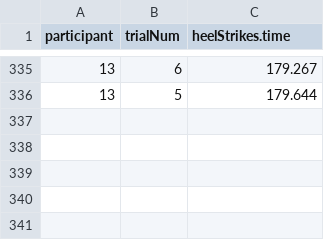
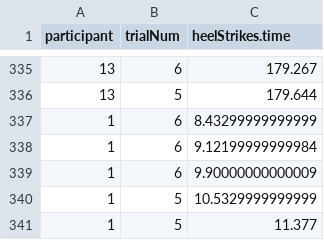
Before and after one commit to Avdbergnmf/R-Analysis-VFD-Experiment-2024, a CSV file: runtime/data_extra/outliers-2024-10-11.csv, drawn as a sheet; only a part is shown, gaps mark what is left out.

Commit message:
find more outliers

```diff
--- a/runtime/data_extra/outliers-2024-10-11.csv
+++ b/runtime/data_extra/outliers-2024-10-11.csv
@@ -336 +336,6 @@
 "13",5,179.644
+"1",6,8.43299999999999
+"1",6,9.12199999999984
+"1",6,9.90000000000009
+"1",5,10.5329999999999
+"1",5,11.377
```
